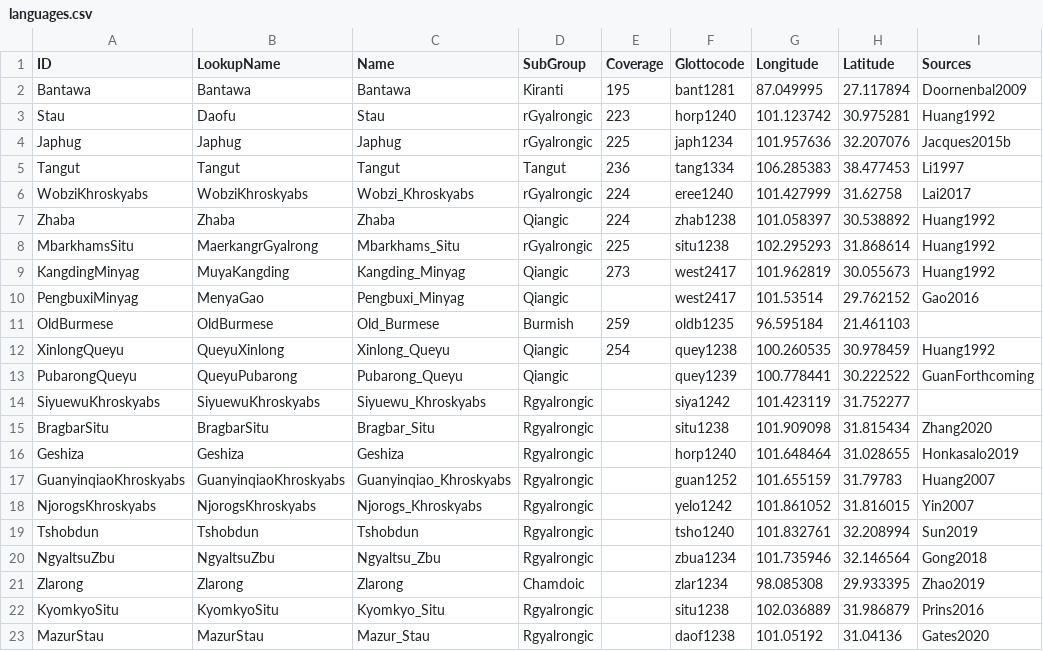
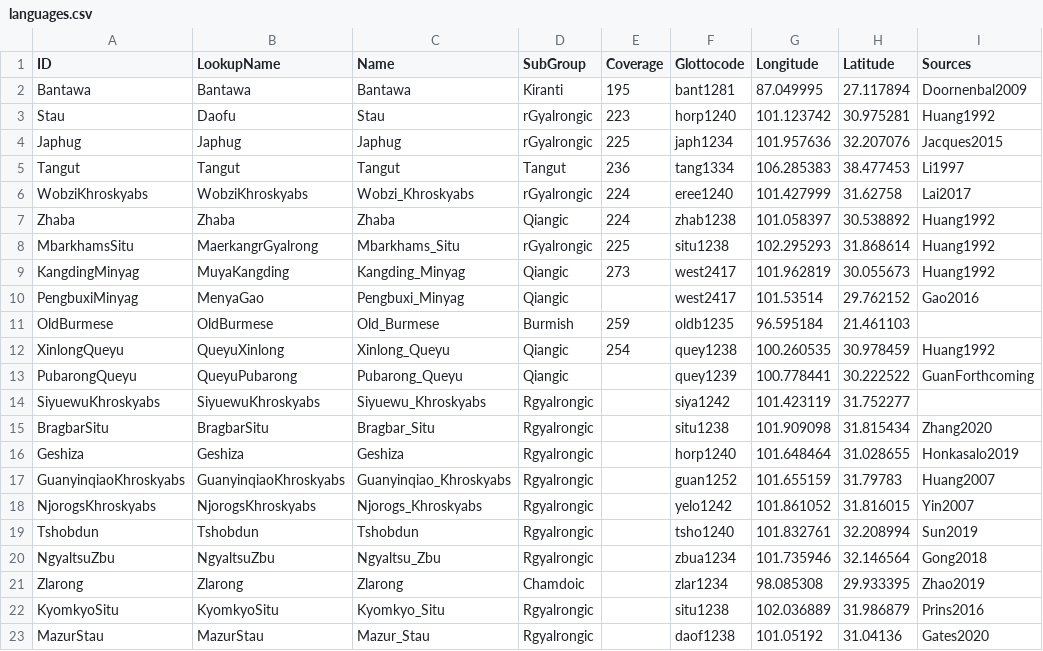
Before and after one commit to lexibank/lairgyalrong, a CSV file: etc/languages.csv, drawn as a sheet.

Commit message:
Update languages.csv

```diff
--- a/etc/languages.csv
+++ b/etc/languages.csv
@@ -3,3 +3,3 @@ Bantawa,Bantawa,Bantawa,Kiranti,195,bant1281,87.049995,27.117894,Doornenbal2009
 Stau,Daofu,Stau,rGyalrongic,223,horp1240,101.123742,30.975281,Huang1992
-Japhug,Japhug,Japhug,rGyalrongic,225,japh1234,101.957636,32.207076,Jacques2015b
+Japhug,Japhug,Japhug,rGyalrongic,225,japh1234,101.957636,32.207076,Jacques2015
 Tangut,Tangut,Tangut,Tangut,236,tang1334,106.285383,38.477453,Li1997
```
